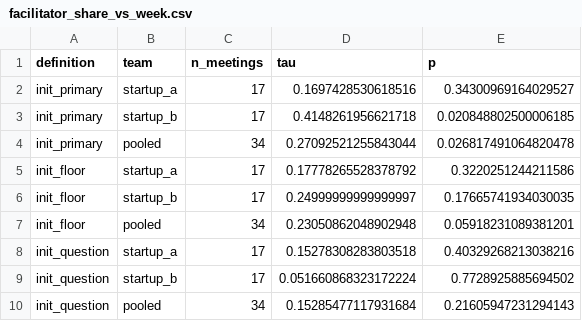
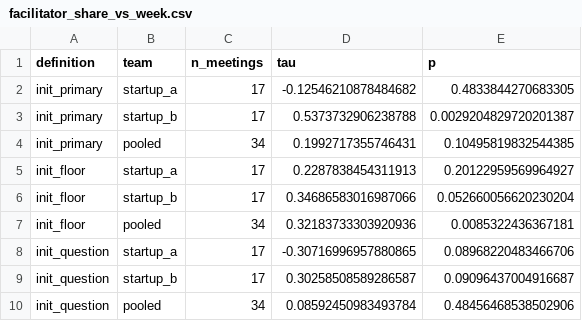
Before and after one commit to riacrdodoria/communication-reorganization, a CSV file: results/facilitator_share_vs_week.csv, drawn as a sheet.

```diff
--- a/results/facilitator_share_vs_week.csv
+++ b/results/facilitator_share_vs_week.csv
@@ -1,10 +1,10 @@
 definition,team,n_meetings,tau,p
-init_primary,startup_a,17,0.1697428530618516,0.34300969164029527
-init_primary,startup_b,17,0.4148261956621718,0.020848802500006185
-init_primary,pooled,34,0.27092521255843044,0.026817491064820478
-init_floor,startup_a,17,0.17778265528378792,0.3220251244211586
-init_floor,startup_b,17,0.24999999999999997,0.17665741934030035
-init_floor,pooled,34,0.23050862048902948,0.05918231089381201
-init_question,startup_a,17,0.15278308283803518,0.40329268213038216
-init_question,startup_b,17,0.051660868323172224,0.7728925885694502
-init_question,pooled,34,0.15285477117931684,0.21605947231294143
+init_primary,startup_a,17,-0.12546210878484682,0.4833844270683305
+init_primary,startup_b,17,0.5373732906238788,0.0029204829720201387
+init_primary,pooled,34,0.1992717355746431,0.10495819832544385
+init_floor,startup_a,17,0.2287838454311913,0.20122959569964927
+init_floor,startup_b,17,0.34686583016987066,0.052660056620230204
+init_floor,pooled,34,0.32183733303920936,0.0085322436367181
+init_question,startup_a,17,-0.30716996957880865,0.08968220483466706
+init_question,startup_b,17,0.30258508589286587,0.09096437004916687
+init_question,pooled,34,0.08592450983493784,0.48456468538502906
```
Also changed, not shown: results/class_by_initiator_type.csv, results/depth_by_initiator_type.csv, 24 other files.
